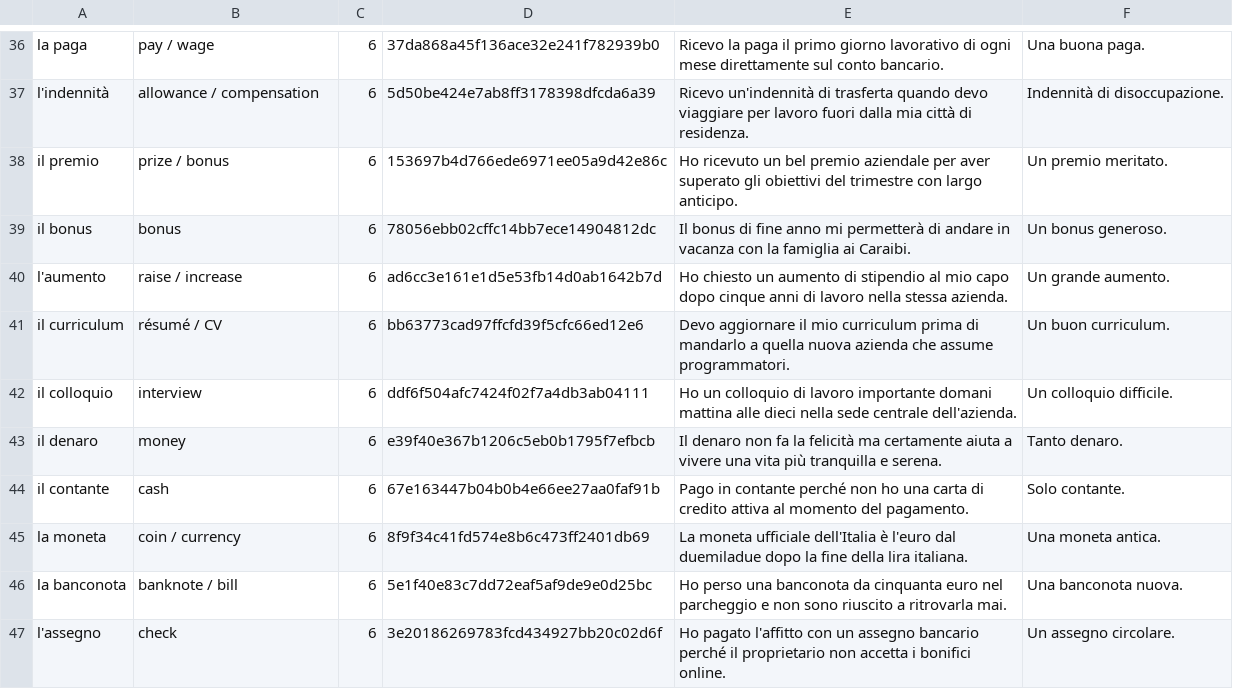
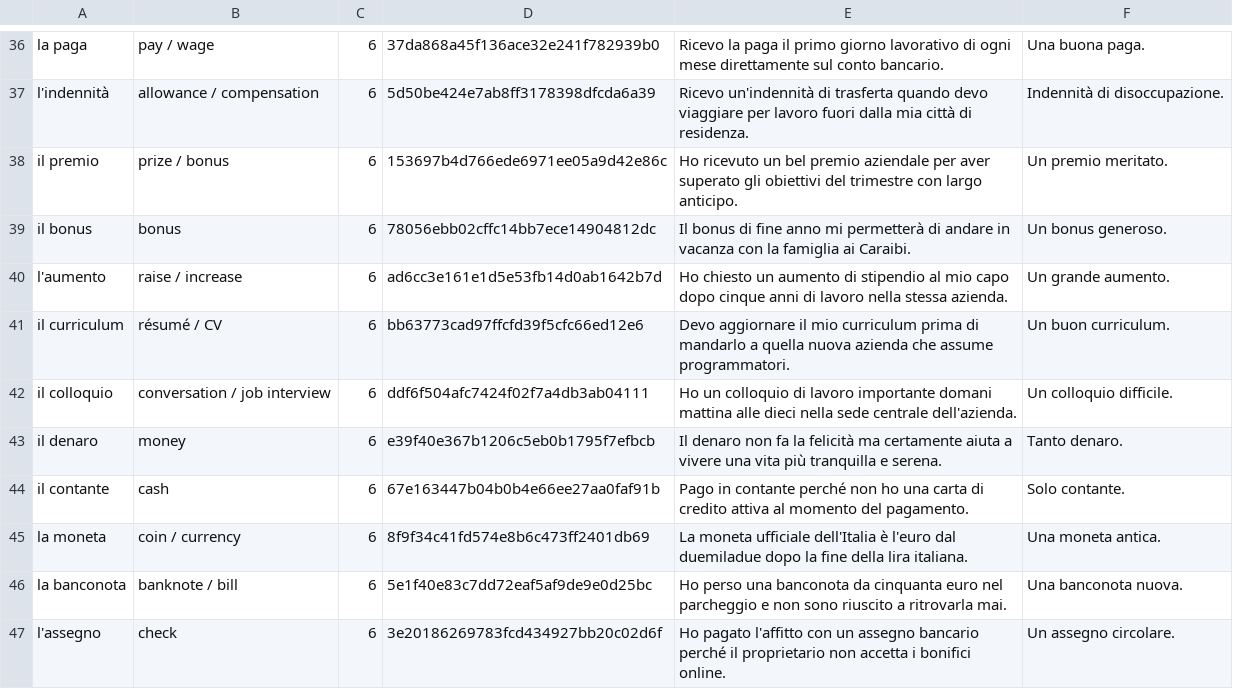
Before and after one commit to Wandersalamander/FrenchWordWizard, a CSV file: app/src/main/assets/italian/dictionary_sorted_italian_06.csv, drawn as a sheet; only a part is shown, gaps mark what is left out.

```diff
--- a/app/src/main/assets/italian/dictionary_sorted_italian_06.csv
+++ b/app/src/main/assets/italian/dictionary_sorted_italian_06.csv
@@ -41,3 +41,3 @@ l'aumento	raise / increase	6	ad6cc3e161e1d5e53fb14d0ab1642b7d	Ho chiesto un aume
 il curriculum	résumé / CV	6	bb63773cad97ffcfd39f5cfc66ed12e6	Devo aggiornare il mio curriculum prima di mandarlo a quella nuova azienda che assume programmatori.	Un buon curriculum.
-il colloquio	interview	6	ddf6f504afc7424f02f7a4db3ab04111	Ho un colloquio di lavoro importante domani mattina alle dieci nella sede centrale dell'azienda.	Un colloquio difficile.
+il colloquio	conversation / job interview	6	ddf6f504afc7424f02f7a4db3ab04111	Ho un colloquio di lavoro importante domani mattina alle dieci nella sede centrale dell'azienda.	Un colloquio difficile.
 il denaro	money	6	e39f40e367b1206c5eb0b1795f7efbcb	Il denaro non fa la felicità ma certamente aiuta a vivere una vita più tranquilla e serena.	Tanto denaro.
```
Also changed, not shown: app/src/main/assets/italian/dictionary_sorted_italian_07.csv, app/src/main/assets/italian/dictionary_sorted_italian_08.csv.
